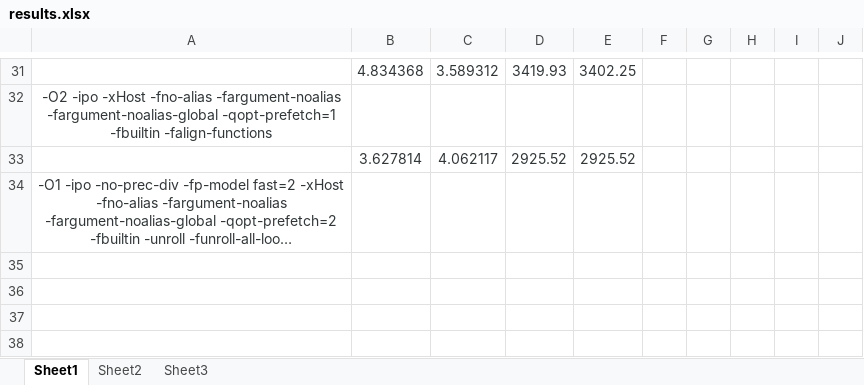
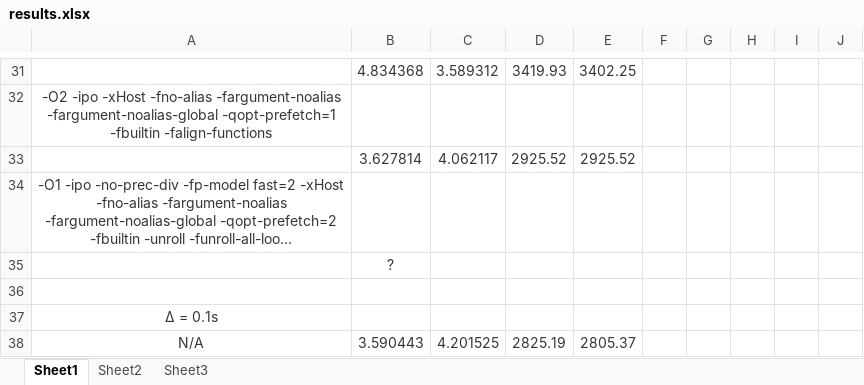
Before and after one commit to dyinnz/linpack, an Excel workbook: results.xlsx, sheet Sheet1, drawn as a sheet; only a part is shown, gaps mark what is left out; long unchanged cells end in …; values as stored, in another font and other column widths than the file's, no borders; the diff names each change by its address in the sheet, - before the commit and + after, or states it on an @@ line.

```diff
--- a/results.xlsx (sheet Sheet1)
+++ b/results.xlsx (sheet Sheet1)
+row 35:  | ?
+row 36: (empty)
+row 37: ∆ = 0.1s
+row 38: N/A | 3.590443 | 4.201525 | 2825.19 | 2805.37
```
Also changed, not shown: 3 other files.
